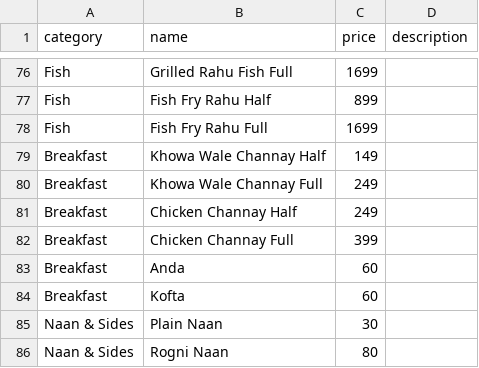
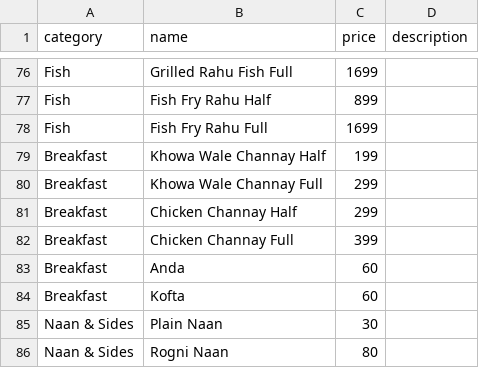
Before and after one commit to jenzy-lounge/jenzy-lounge.github.io, a CSV file: menu.csv, drawn as a sheet; only a part is shown, gaps mark what is left out.

Commit message:
Update channay prices

```diff
--- a/menu.csv
+++ b/menu.csv
@@ -78,5 +78,5 @@ Fish,Fish Fry Rahu Half,899,
 Fish,Fish Fry Rahu Full,1699,
-Breakfast,Khowa Wale Channay Half,149,
-Breakfast,Khowa Wale Channay Full,249,
-Breakfast,Chicken Channay Half,249,
+Breakfast,Khowa Wale Channay Half,199,
+Breakfast,Khowa Wale Channay Full,299,
+Breakfast,Chicken Channay Half,299,
 Breakfast,Chicken Channay Full,399,
```
Also changed, not shown: 1 other file.
